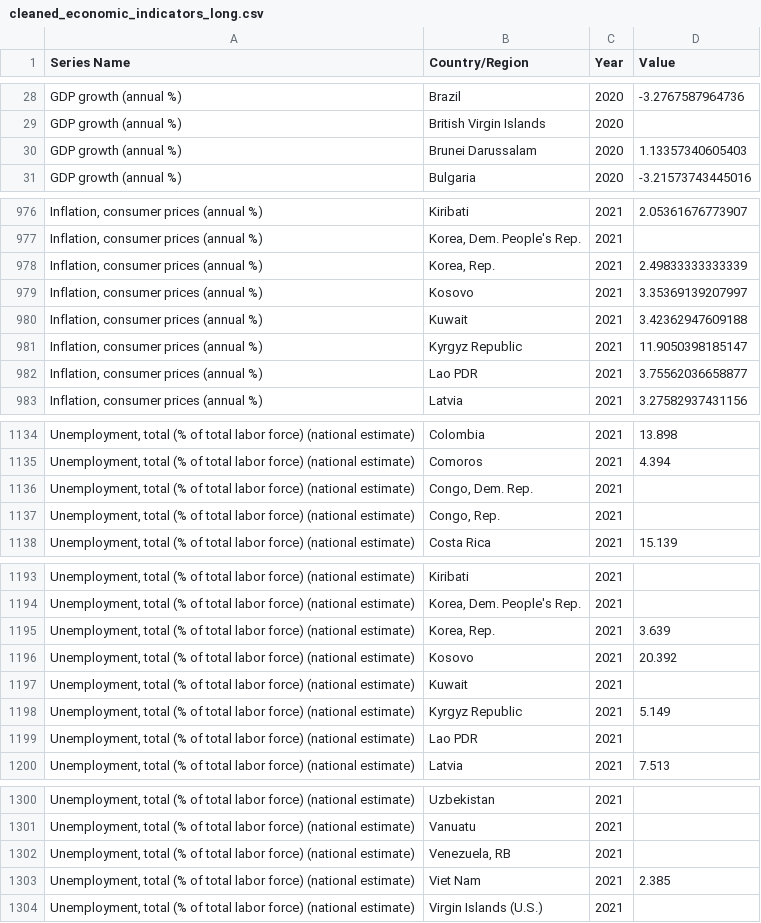
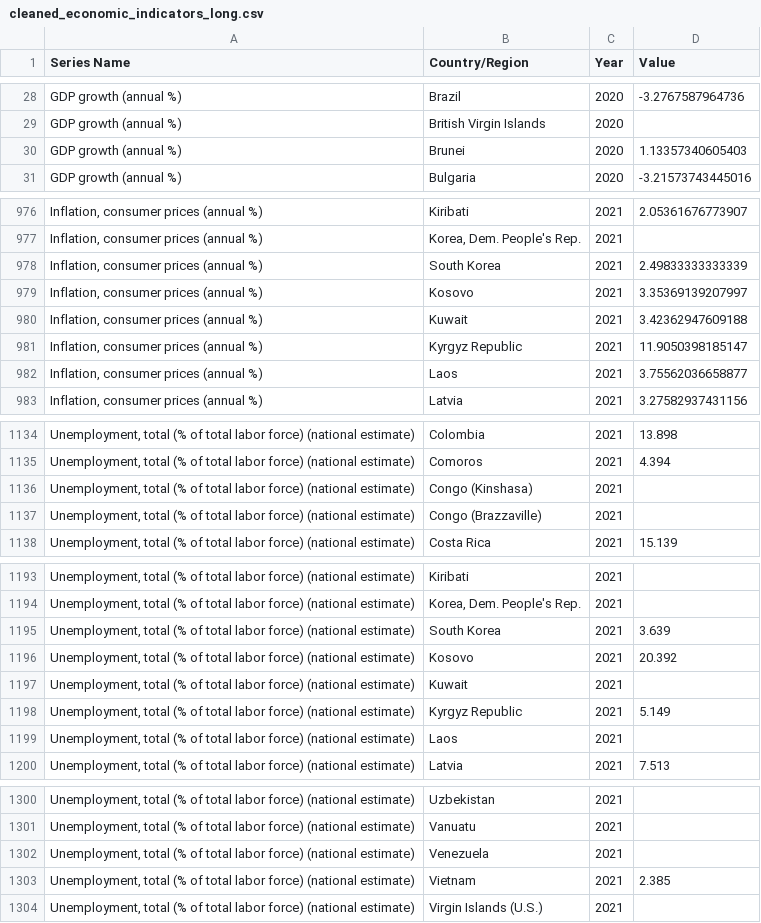
Before and after one commit to GeoDorn/DataVisCoursework, a CSV file: data/cleaned/cleaned_economic_indicators_long.csv, drawn as a sheet; only a part is shown, gaps mark what is left out; the diff covers the shown part only; the diff names each change by its address in the sheet, - before the commit and + after, or states it on an @@ line.

```diff
--- a/data/cleaned/cleaned_economic_indicators_long.csv
+++ b/data/cleaned/cleaned_economic_indicators_long.csv
-B30 (Country/Region): Brunei Darussalam
+B30 (Country/Region): Brunei
-B978 (Country/Region): Korea, Rep.
+B978 (Country/Region): South Korea
-B982 (Country/Region): Lao PDR
+B982 (Country/Region): Laos
-B1136 (Country/Region): Congo, Dem. Rep.
+B1136 (Country/Region): Congo (Kinshasa)
-B1137 (Country/Region): Congo, Rep.
+B1137 (Country/Region): Congo (Brazzaville)
-B1195 (Country/Region): Korea, Rep.
+B1195 (Country/Region): South Korea
-B1199 (Country/Region): Lao PDR
+B1199 (Country/Region): Laos
-B1302 (Country/Region): Venezuela, RB
+B1302 (Country/Region): Venezuela
-B1303 (Country/Region): Viet Nam
+B1303 (Country/Region): Vietnam
```
Also changed, not shown: 183 edited cells elsewhere in this file, 5 other files.
